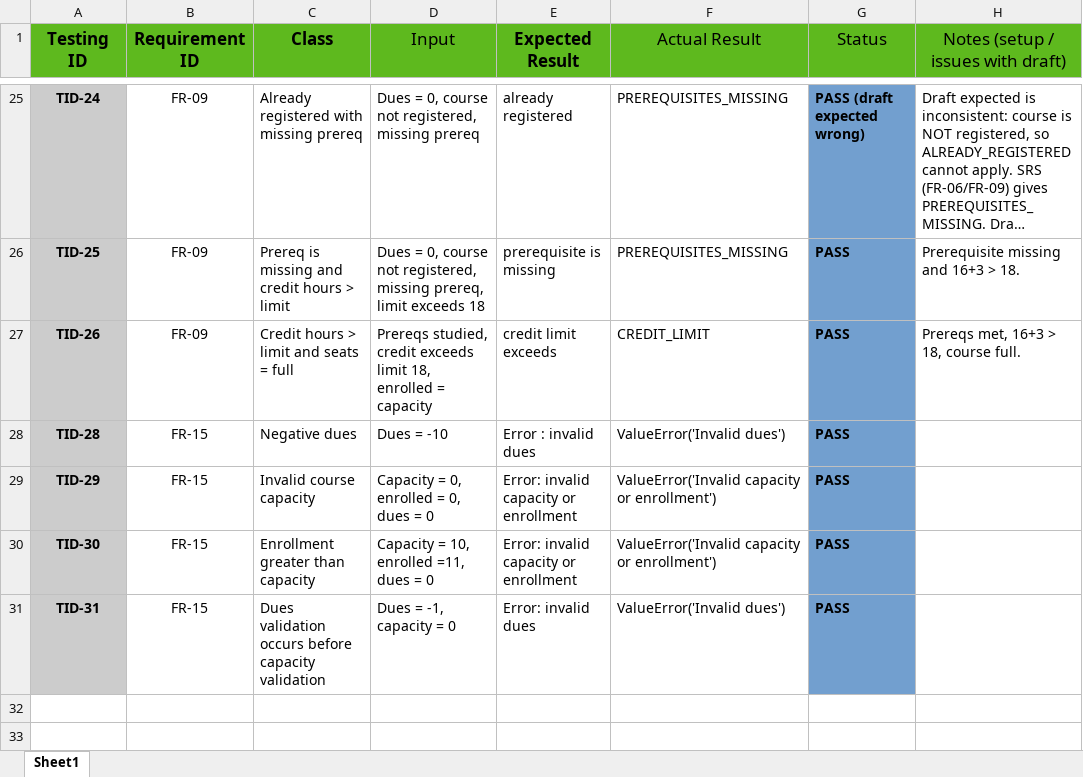
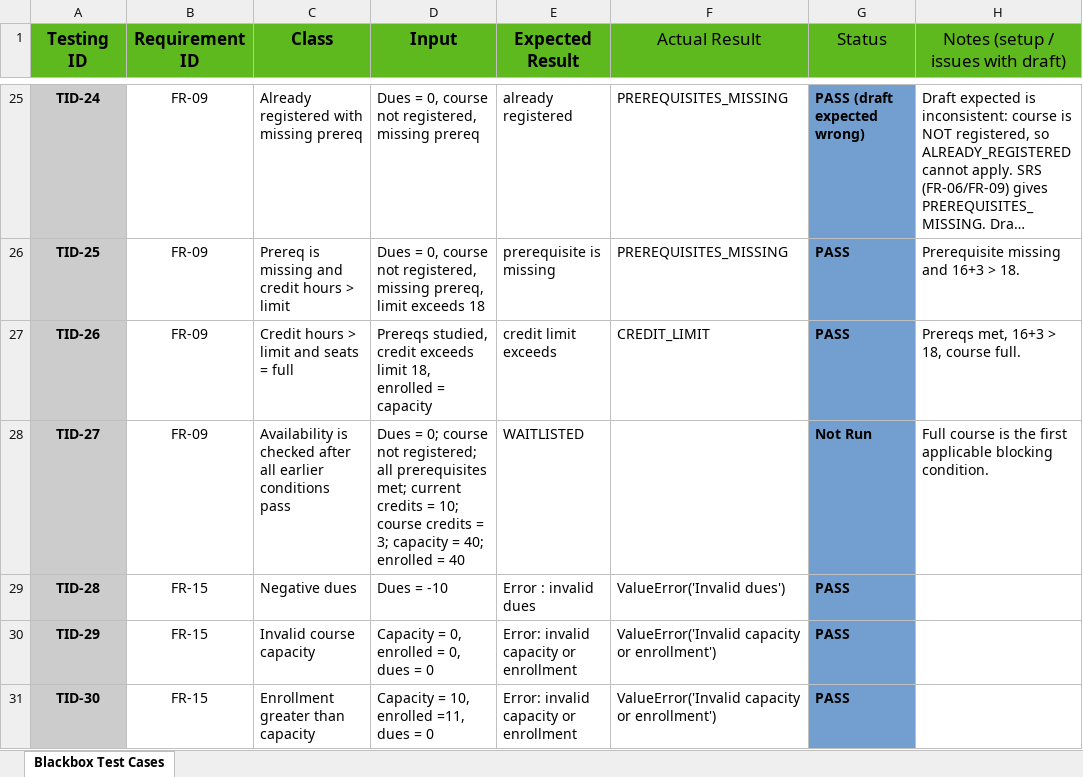
Before and after one commit to p243031/SQE-Assignment, an Excel workbook: docs/blackbox_design_testing.xlsx, sheet Blackbox Test Cases, drawn as a sheet; only a part is shown, gaps mark what is left out; the shorter side is filled out with more unchanged rows; long unchanged cells end in …; values as stored, in another font and other column widths than the file's, no borders; charts and pictures and table styles not drawn; the diff names each change by its address in the sheet, - before the commit and + after, or states it on an @@ line.

Commit message:
Complete test cases with actual output

```diff
--- a/docs/blackbox_design_testing.xlsx (sheet Blackbox Test Cases)
+++ b/docs/blackbox_design_testing.xlsx (sheet Blackbox Test Cases)
-sheet tab: Sheet1
+sheet tab: Blackbox Test Cases
-D1 bold: off
+D1 bold: on
+row 28: TID-27 | FR-09 | Availability is checked after all earlier conditions pass | Dues = 0; course not registered; all prerequisites met; current credits = 10; course credits = 3; capacity = 40; enrolled = 40 | WAITLISTED |  | Not Run | Full course is the first applicable blocking condition.
```
Also changed, not shown: charts or pictures.
